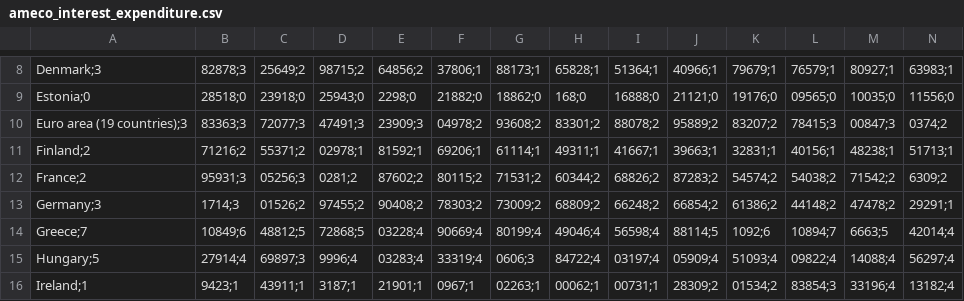
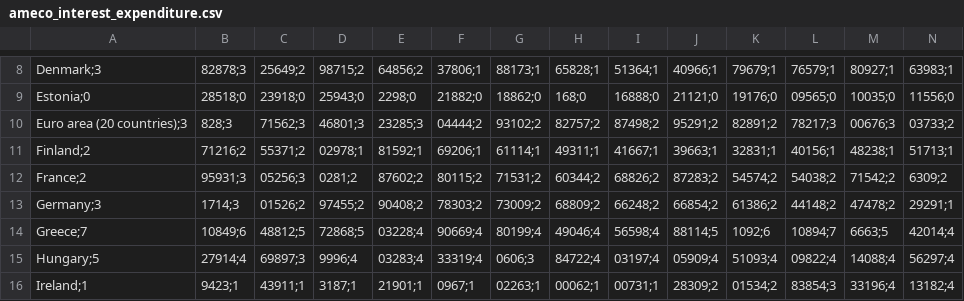
Before and after one commit to pbberlin/ecb-monitor-website, a CSV file: static/dl/ameco_interest_expenditure.csv, drawn as a sheet; only a part is shown, gaps mark what is left out; removed rows and columns are numbered as before the commit, all else as after; rows hold the shown columns only; the diff names each change by its address in the sheet, - before the commit and + after, or states it on an @@ line.

```diff
--- a/static/dl/ameco_interest_expenditure.csv
+++ b/static/dl/ameco_interest_expenditure.csv
-row 10: Euro area (19 countries);3 | 83363;3 | 72077;3 | 47491;3 | 23909;3 | 04978;2 | 93608;2 | 83301;2 | 88078;2 | 95889;2 | 83207;2 | 78415;3 | 00847;3 | 0374;2
+row 10: Euro area (20 countries);3 | 828;3 | 71562;3 | 46801;3 | 23285;3 | 04444;2 | 93102;2 | 82757;2 | 87498;2 | 95291;2 | 82891;2 | 78217;3 | 00676;3 | 03733;2
```
Also changed, not shown: static/dl/ameco_debt_to_gdp.csv, static/dl/ameco_interest_to_gdp.csv, 16 other files.
